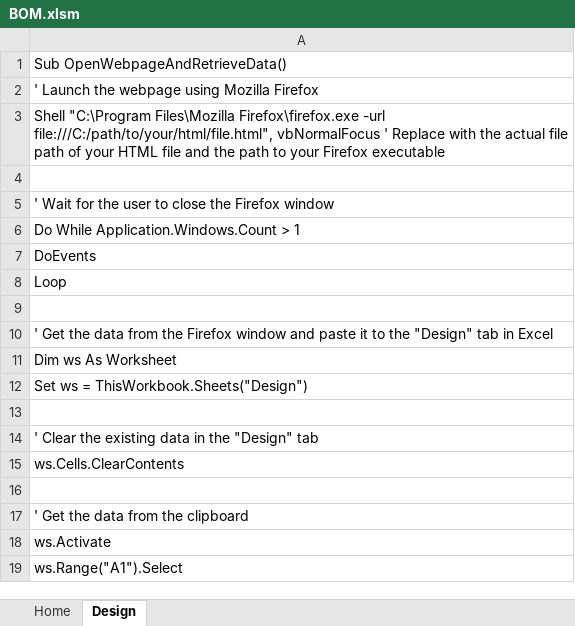
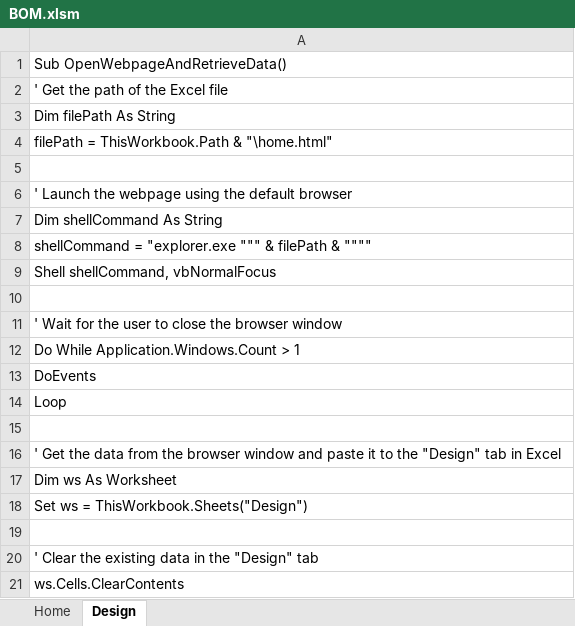
Before and after one commit to praworks/LTL, an Excel workbook: BOM Automation/BOM.xlsm, sheet Design, drawn as a sheet; only a part is shown; the shorter side is filled out with more unchanged rows; values as stored, in another font and other column widths than the file's, no borders; addresses are those after the commit; the diff names each change by its address in the sheet, - before the commit and + after, or states it on an @@ line.

```diff
--- a/BOM Automation/BOM.xlsm (sheet Design)
+++ b/BOM Automation/BOM.xlsm (sheet Design)
-A2: ' Launch the webpage using Mozilla Firefox
+A2: ' Get the path of the Excel file
-A3: Shell "C:\Program Files\Mozilla Firefox\firefox.exe -url file:///C:/path/to/your/html/file.html", vbNormalFocus ' Replace with the actual file path of your HTML file and the path to your Firefox executable
+A3: Dim filePath As String
+row 4: filePath = ThisWorkbook.Path & "\home.html"
-A6: ' Wait for the user to close the Firefox window
+A6: ' Launch the webpage using the default browser
+row 7: Dim shellCommand As String
+row 8: shellCommand = "explorer.exe """ & filePath & """"
+row 9: Shell shellCommand, vbNormalFocus
+row 10: (empty)
+row 11: ' Wait for the user to close the browser window
-A16: …from the Firefox window and…
+A16: …from the browser window and…
```
Also changed, not shown: 1 other file.
